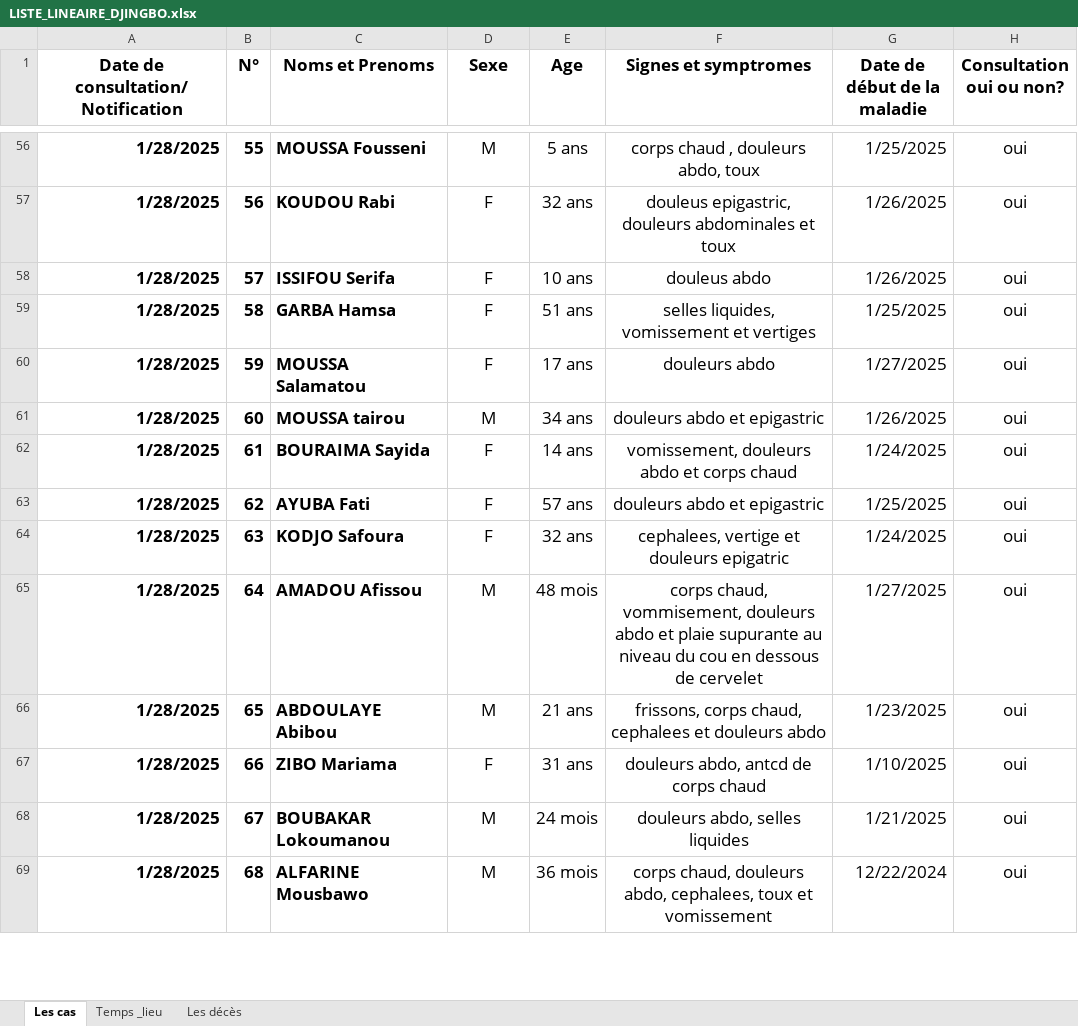
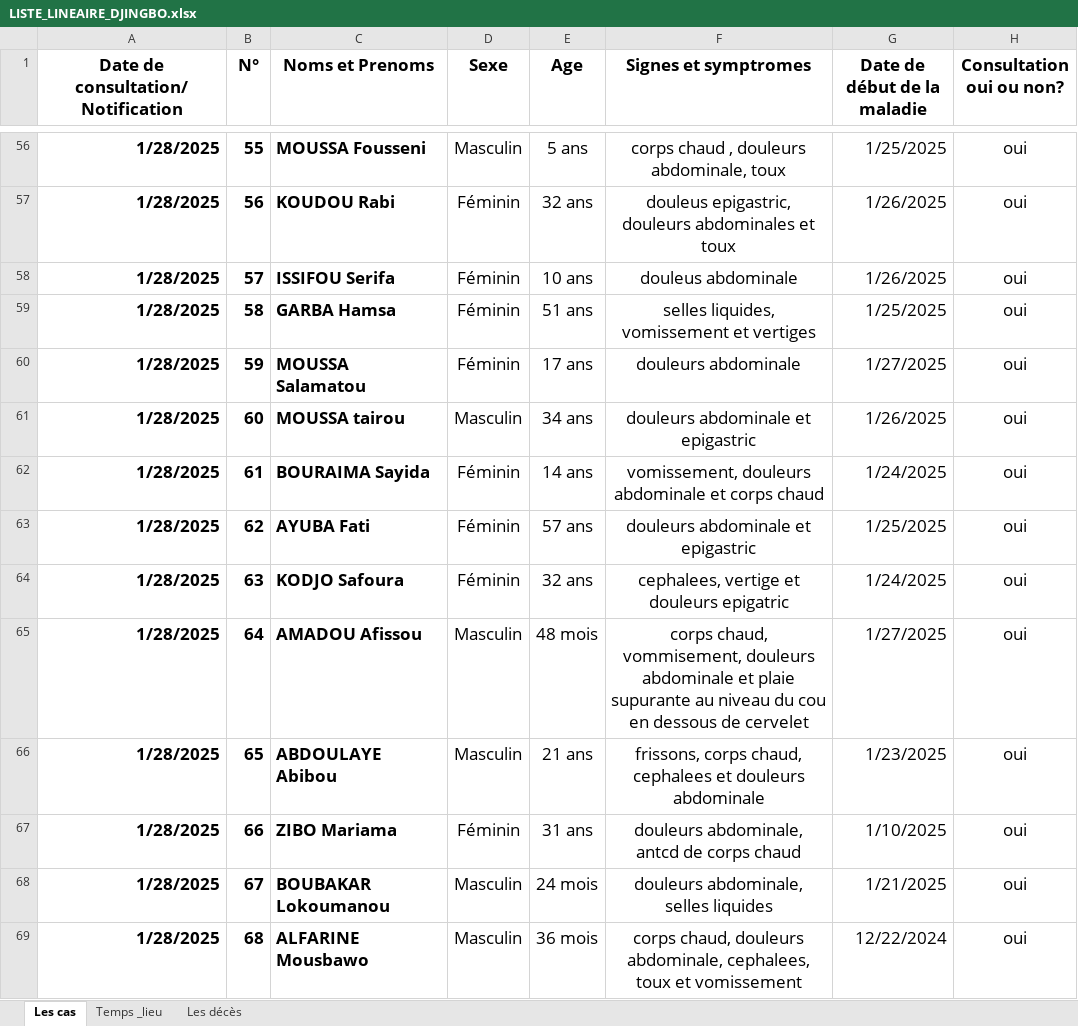
Before and after one commit to richareskodata/Togo-Heath-Data-Dashbord, an Excel workbook: data/LISTE_LINEAIRE_DJINGBO.xlsx, sheet Les cas, drawn as a sheet; only a part is shown, gaps mark what is left out; values as stored, in another font and other column widths than the file's, no borders; conditional formats not drawn; the diff covers the shown part only; the diff names each change by its address in the sheet, - before the commit and + after, or states it on an @@ line.

```diff
--- a/data/LISTE_LINEAIRE_DJINGBO.xlsx (sheet Les cas)
+++ b/data/LISTE_LINEAIRE_DJINGBO.xlsx (sheet Les cas)
-D56 (Sexe): M
+D56 (Sexe): Masculin
-F56 (Signes et symptromes): corps chaud , douleurs abdo, toux
+F56 (Signes et symptromes): corps chaud , douleurs abdominale, toux
-D57:D60 (Sexe): F
+D57:D60 (Sexe): Féminin
-F58 (Signes et symptromes): douleus abdo
+F58 (Signes et symptromes): douleus abdominale
-F60 (Signes et symptromes): douleurs abdo
+F60 (Signes et symptromes): douleurs abdominale
-D61 (Sexe): M
+D61 (Sexe): Masculin
-F61 (Signes et symptromes): douleurs abdo et epigastric
+F61 (Signes et symptromes): douleurs abdominale et epigastric
-D62:D64 (Sexe): F
+D62:D64 (Sexe): Féminin
-F62 (Signes et symptromes): vomissement, douleurs abdo et corps chaud
+F62 (Signes et symptromes): vomissement, douleurs abdominale et corps chaud
-F63 (Signes et symptromes): douleurs abdo et epigastric
+F63 (Signes et symptromes): douleurs abdominale et epigastric
-D65:D66 (Sexe): M
+D65:D66 (Sexe): Masculin
-F65 (Signes et symptromes): …vommisement, douleurs abdo et plaie…
+F65 (Signes et symptromes): …vommisement, douleurs abdominale et plaie…
-F66 (Signes et symptromes): …et douleurs abdo
+F66 (Signes et symptromes): …et douleurs abdominale
-D67 (Sexe): F
+D67 (Sexe): Féminin
-F67 (Signes et symptromes): douleurs abdo, antcd de corps chaud
+F67 (Signes et symptromes): douleurs abdominale, antcd de corps chaud
-D68:D69 (Sexe): M
+D68:D69 (Sexe): Masculin
-F68 (Signes et symptromes): douleurs abdo, selles liquides
+F68 (Signes et symptromes): douleurs abdominale, selles liquides
-F69 (Signes et symptromes): …chaud, douleurs abdo, cephalees, toux…
+F69 (Signes et symptromes): …chaud, douleurs abdominale, cephalees, toux…
```
Also changed, not shown: 238 edited cells and cell formats elsewhere in this sheet.
